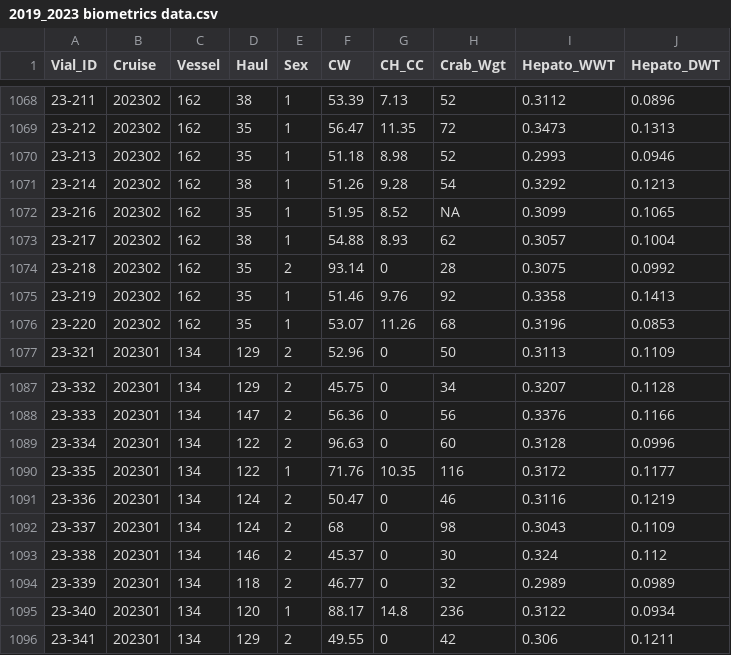
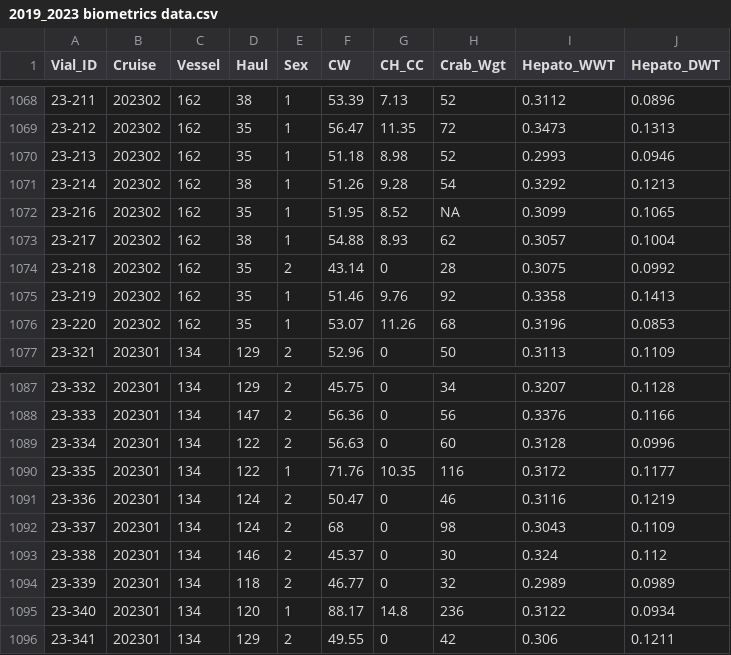
Before and after one commit to Erin-Fedewa-NOAA/Snow-Crab-Condition, a CSV file: data/2019_2023 biometrics data.csv, drawn as a sheet; only a part is shown, gaps mark what is left out.

Commit message:
Fixing data entry error and re-generating master csv's

```diff
--- a/data/2019_2023 biometrics data.csv
+++ b/data/2019_2023 biometrics data.csv
@@ -1073,3 +1073,3 @@ Vial_ID,Cruise,Vessel,Haul,Sex,CW ,CH_CC,Crab_Wgt ,Hepato_WWT,Hepato_DWT
 23-217,202302,162,38,1,54.88,8.93,62,0.3057,0.1004
-23-218,202302,162,35,2,93.14,0,28,0.3075,0.0992
+23-218,202302,162,35,2,43.14,0,28,0.3075,0.0992
 23-219,202302,162,35,1,51.46,9.76,92,0.3358,0.1413
@@ -1088,3 +1088,3 @@ Vial_ID,Cruise,Vessel,Haul,Sex,CW ,CH_CC,Crab_Wgt ,Hepato_WWT,Hepato_DWT
 23-333,202301,134,147,2,56.36,0,56,0.3376,0.1166
-23-334,202301,134,122,2,96.63,0,60,0.3128,0.0996
+23-334,202301,134,122,2,56.63,0,60,0.3128,0.0996
 23-335,202301,134,122,1,71.76,10.35,116,0.3172,0.1177
```
Also changed, not shown: data/perDWT_FA_master.csv, data/perWWT_FA_master.csv, 2 other files.
